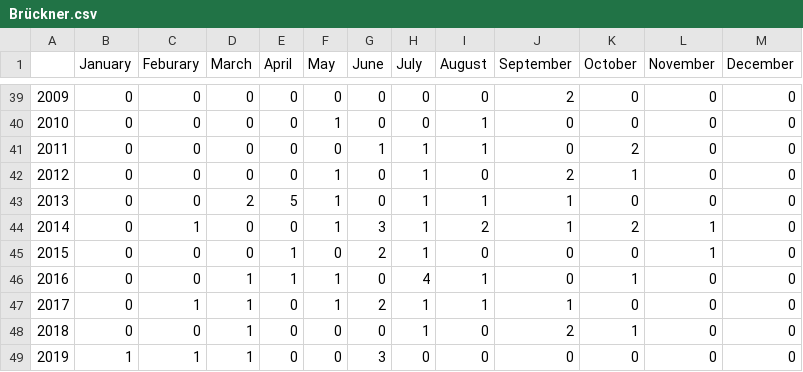
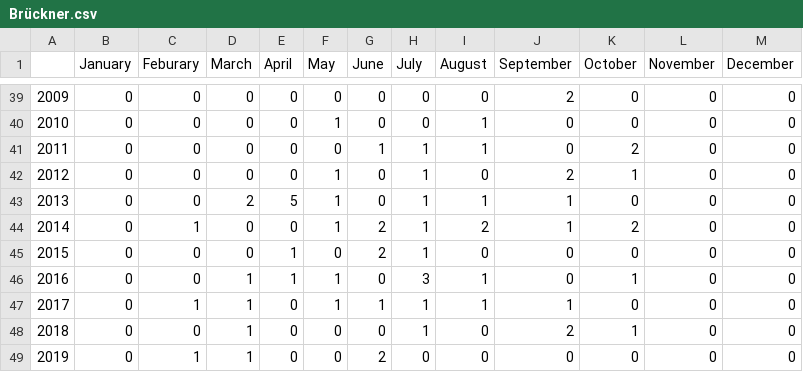
Before and after one commit to daniel-cheng/CALFIN, a CSV file: preprocessing/calendars/Brückner.csv, drawn as a sheet; only a part is shown, gaps mark what is left out.

```diff
--- a/preprocessing/calendars/Brückner.csv
+++ b/preprocessing/calendars/Brückner.csv
@@ -43,7 +43,7 @@
 2013,0,0,2,5,1,0,1,1,1,0,0,0
-2014,0,1,0,0,1,3,1,2,1,2,1,0
-2015,0,0,0,1,0,2,1,0,0,0,1,0
-2016,0,0,1,1,1,0,4,1,0,1,0,0
-2017,0,1,1,0,1,2,1,1,1,0,0,0
+2014,0,1,0,0,1,2,1,2,1,2,0,0
+2015,0,0,0,1,0,2,1,0,0,0,0,0
+2016,0,0,1,1,1,0,3,1,0,1,0,0
+2017,0,1,1,0,1,1,1,1,1,0,0,0
 2018,0,0,1,0,0,0,1,0,2,1,0,0
-2019,1,1,1,0,0,3,0,0,0,0,0,0
+2019,0,1,1,0,0,2,0,0,0,0,0,0
```
Also changed, not shown: preprocessing/calendars/Akullikassaap.csv, preprocessing/calendars/Alangorssup.csv, 41 other files.
